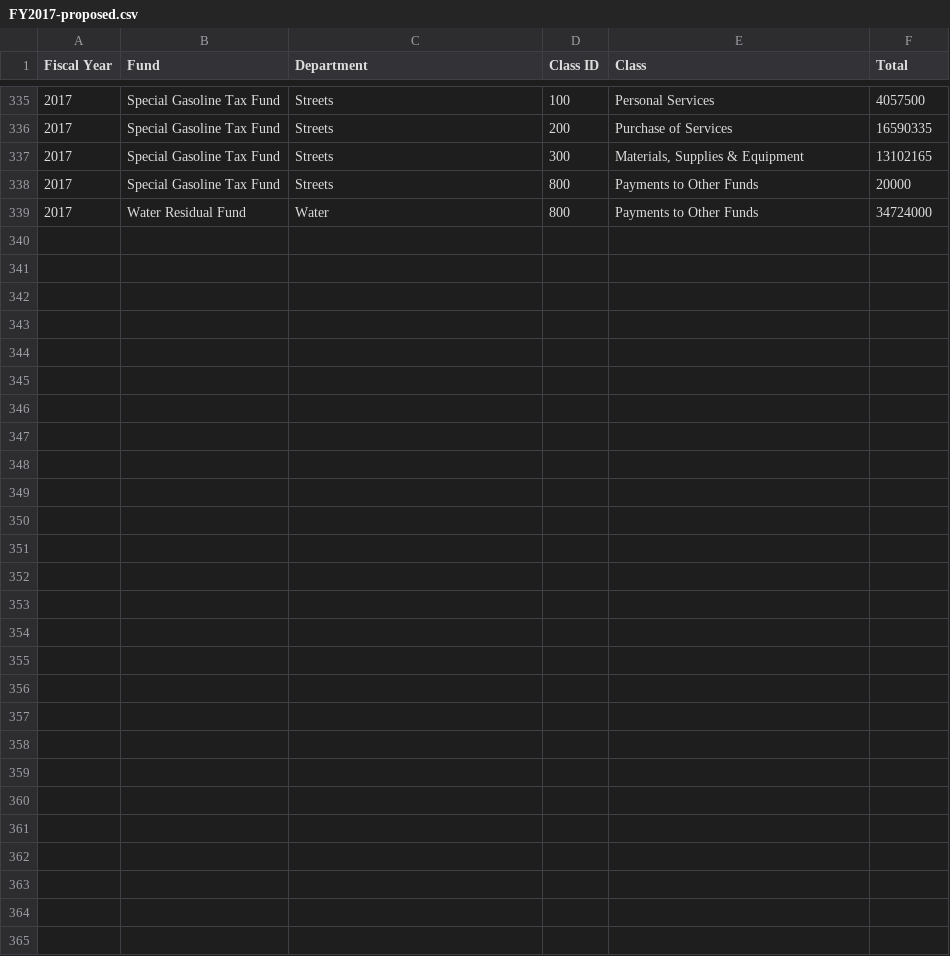
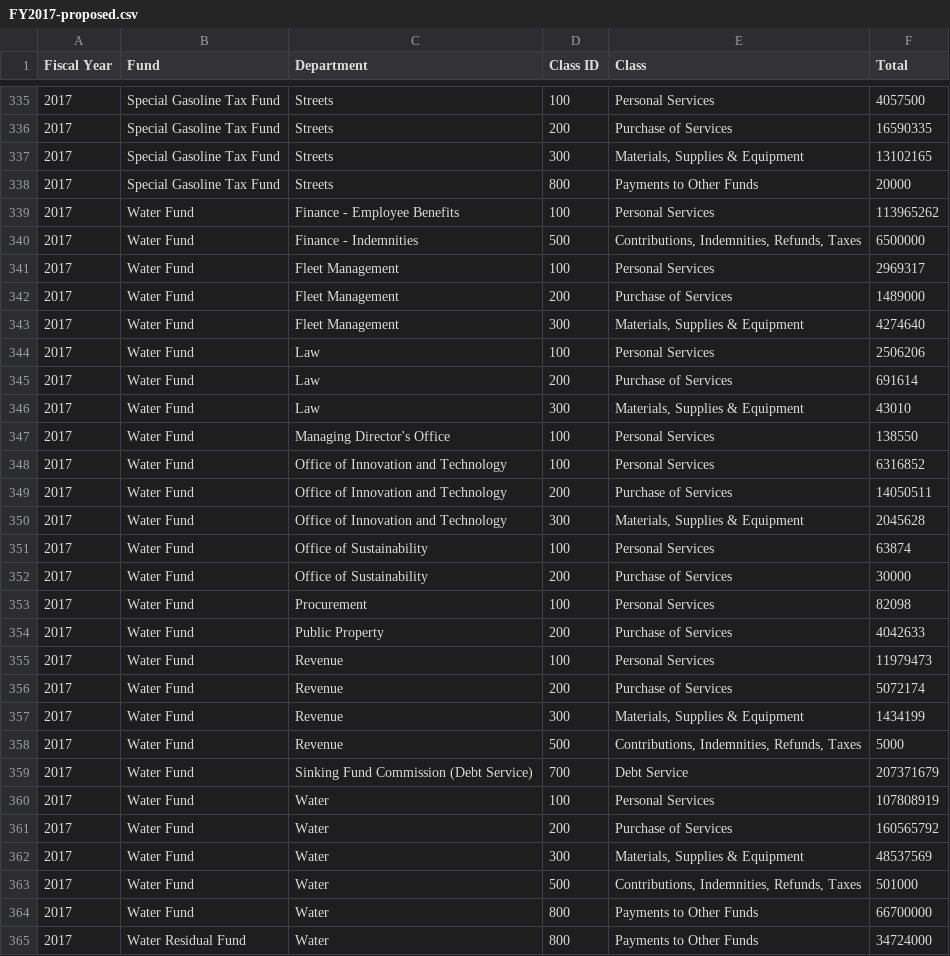
Before and after one commit to CityOfPhiladelphia/open-budget-data-transformer, a CSV file: output/FY2017-proposed.csv, drawn as a sheet; only a part is shown, gaps mark what is left out; the diff names each change by its address in the sheet, - before the commit and + after, or states it on an @@ line.

Commit message:
add water fund

```diff
--- a/output/FY2017-proposed.csv
+++ b/output/FY2017-proposed.csv
+row 339: 2017 | Water Fund | Finance - Employee Benefits | 100 | Personal Services | 113965262
+row 340: 2017 | Water Fund | Finance - Indemnities | 500 | Contributions, Indemnities, Refunds, Taxes | 6500000
+row 341: 2017 | Water Fund | Fleet Management | 100 | Personal Services | 2969317
+row 342: 2017 | Water Fund | Fleet Management | 200 | Purchase of Services | 1489000
+row 343: 2017 | Water Fund | Fleet Management | 300 | Materials, Supplies & Equipment | 4274640
+row 344: 2017 | Water Fund | Law | 100 | Personal Services | 2506206
+row 345: 2017 | Water Fund | Law | 200 | Purchase of Services | 691614
+row 346: 2017 | Water Fund | Law | 300 | Materials, Supplies & Equipment | 43010
+row 347: 2017 | Water Fund | Managing Director's Office | 100 | Personal Services | 138550
+row 348: 2017 | Water Fund | Office of Innovation and Technology | 100 | Personal Services | 6316852
+row 349: 2017 | Water Fund | Office of Innovation and Technology | 200 | Purchase of Services | 14050511
+row 350: 2017 | Water Fund | Office of Innovation and Technology | 300 | Materials, Supplies & Equipment | 2045628
+row 351: 2017 | Water Fund | Office of Sustainability | 100 | Personal Services | 63874
+row 352: 2017 | Water Fund | Office of Sustainability | 200 | Purchase of Services | 30000
+row 353: 2017 | Water Fund | Procurement | 100 | Personal Services | 82098
+row 354: 2017 | Water Fund | Public Property | 200 | Purchase of Services | 4042633
+row 355: 2017 | Water Fund | Revenue | 100 | Personal Services | 11979473
+row 356: 2017 | Water Fund | Revenue | 200 | Purchase of Services | 5072174
+row 357: 2017 | Water Fund | Revenue | 300 | Materials, Supplies & Equipment | 1434199
+row 358: 2017 | Water Fund | Revenue | 500 | Contributions, Indemnities, Refunds, Taxes | 5000
+row 359: 2017 | Water Fund | Sinking Fund Commission (Debt Service) | 700 | Debt Service | 207371679
+row 360: 2017 | Water Fund | Water | 100 | Personal Services | 107808919
+row 361: 2017 | Water Fund | Water | 200 | Purchase of Services | 160565792
+row 362: 2017 | Water Fund | Water | 300 | Materials, Supplies & Equipment | 48537569
+row 363: 2017 | Water Fund | Water | 500 | Contributions, Indemnities, Refunds, Taxes | 501000
+row 364: 2017 | Water Fund | Water | 800 | Payments to Other Funds | 66700000
```
Also changed, not shown: output/other-funds.csv, 4 other files.
